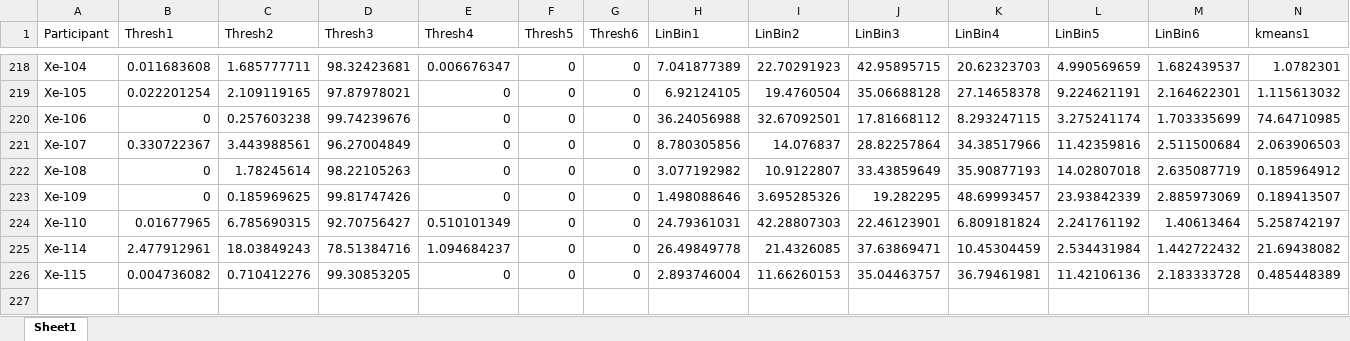
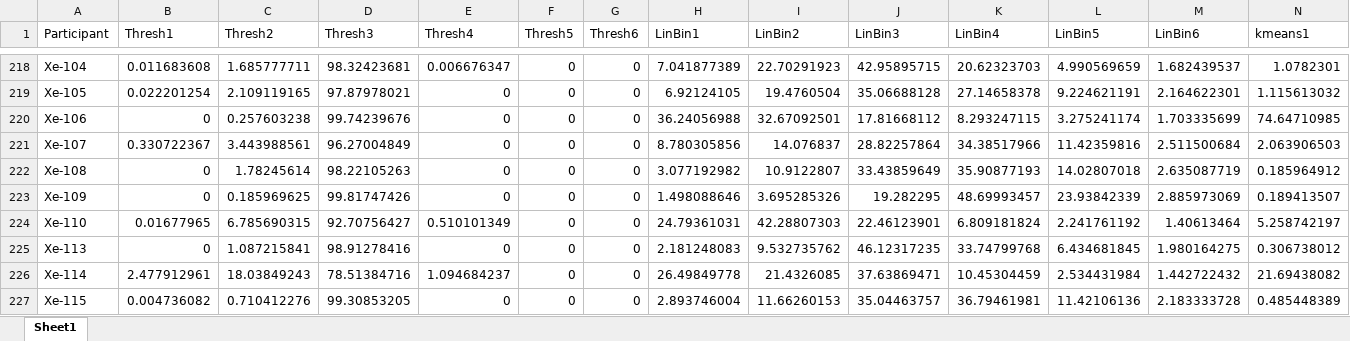
Before and after one commit to pniedbalski3/All_in_one_Xenon_Analysis, an Excel workbook: AncillaryFiles/N4VDP_Analysis_V3.xlsx, sheet Sheet1, drawn as a sheet; only a part is shown, gaps mark what is left out; values as stored, in another font and other column widths than the file's, no borders; rows hold the shown columns only; the diff names each change by its address in the sheet, - before the commit and + after, or states it on an @@ line.

Commit message:
Improved Excel Writeouts

```diff
--- a/AncillaryFiles/N4VDP_Analysis_V3.xlsx (sheet Sheet1)
+++ b/AncillaryFiles/N4VDP_Analysis_V3.xlsx (sheet Sheet1)
+row 225: Xe-113 | 0 | 1.087215841 | 98.91278416 | 0 | 0 | 0 | 2.181248083 | 9.532735762 | 46.12317235 | 33.74799768 | 6.434681845 | 1.980164275 | 0.306738012
```
Also changed, not shown: AncillaryFiles/VDP_Analysis_V3.xlsx, 10 other files.
